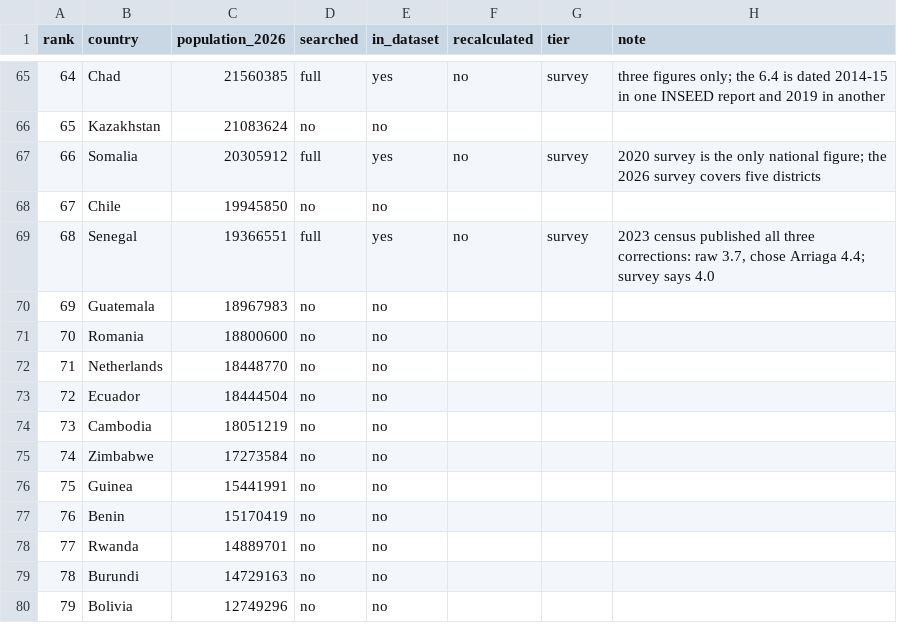
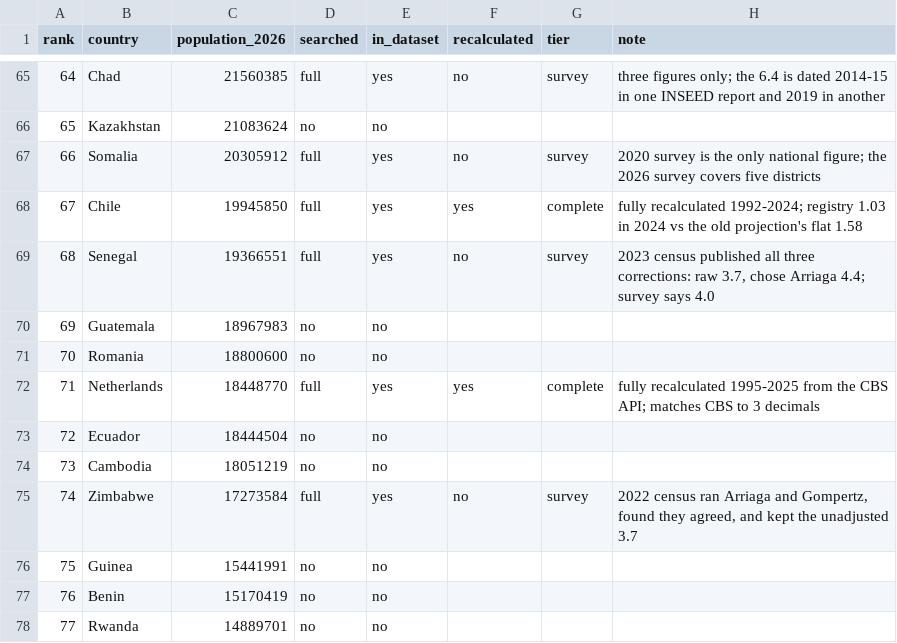
Before and after one commit to owid/etl, a CSV file: scripts/tfr/top100.csv, drawn as a sheet; only a part is shown, gaps mark what is left out; the shorter side is filled out with more unchanged rows.

```diff
--- a/scripts/tfr/top100.csv
+++ b/scripts/tfr/top100.csv
@@ -67,3 +67,3 @@ rank,country,population_2026,searched,in_dataset,recalculated,tier,note
 66,Somalia,20305912,full,yes,no,survey,2020 survey is the only national figure; the 2026 survey covers five districts
-67,Chile,19945850,no,no,,,
+67,Chile,19945850,full,yes,yes,complete,fully recalculated 1992-2024; registry 1.03 in 2024 vs the old projection's flat 1.58
 68,Senegal,19366551,full,yes,no,survey,"2023 census published all three corrections: raw 3.7, chose Arriaga 4.4; survey says 4.0"
@@ -71,6 +71,6 @@ rank,country,population_2026,searched,in_dataset,recalculated,tier,note
 70,Romania,18800600,no,no,,,
-71,Netherlands,18448770,no,no,,,
+71,Netherlands,18448770,full,yes,yes,complete,fully recalculated 1995-2025 from the CBS API; matches CBS to 3 decimals
 72,Ecuador,18444504,no,no,,,
 73,Cambodia,18051219,no,no,,,
-74,Zimbabwe,17273584,no,no,,,
+74,Zimbabwe,17273584,full,yes,no,survey,"2022 census ran Arriaga and Gompertz, found they agreed, and kept the unadjusted 3.7"
 75,Guinea,15441991,no,no,,,
```
Also changed, not shown: 5 other files.
